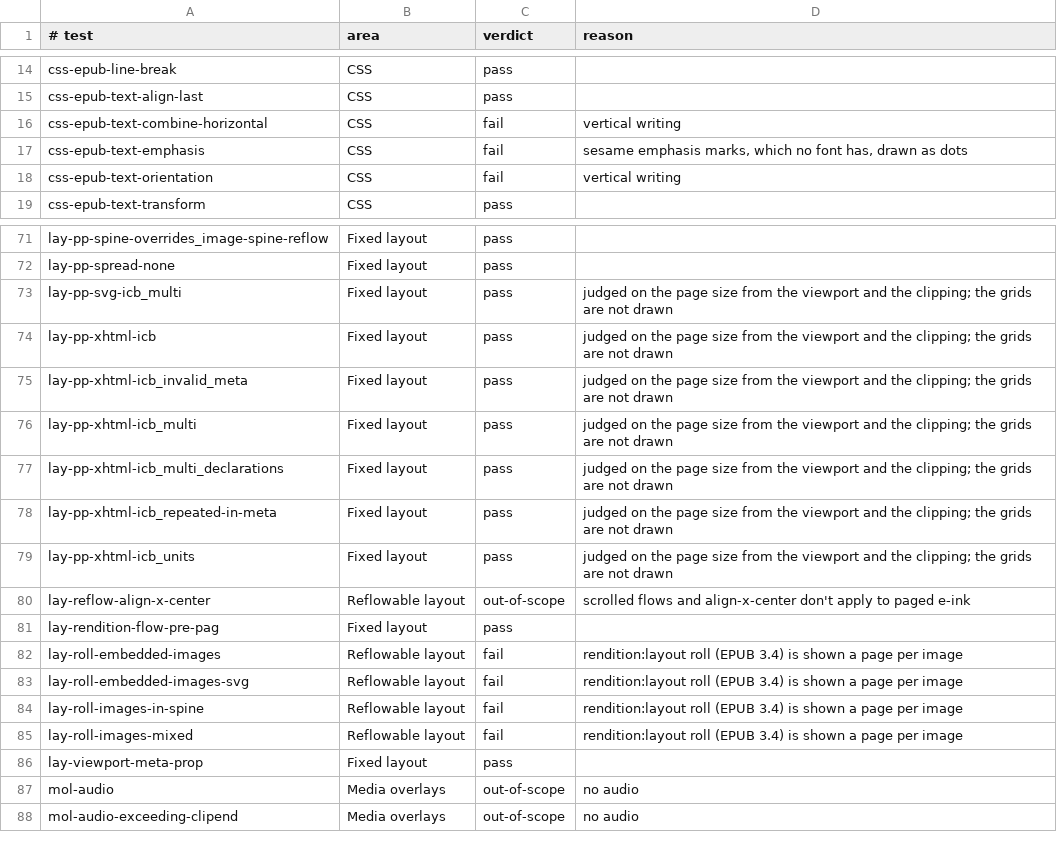
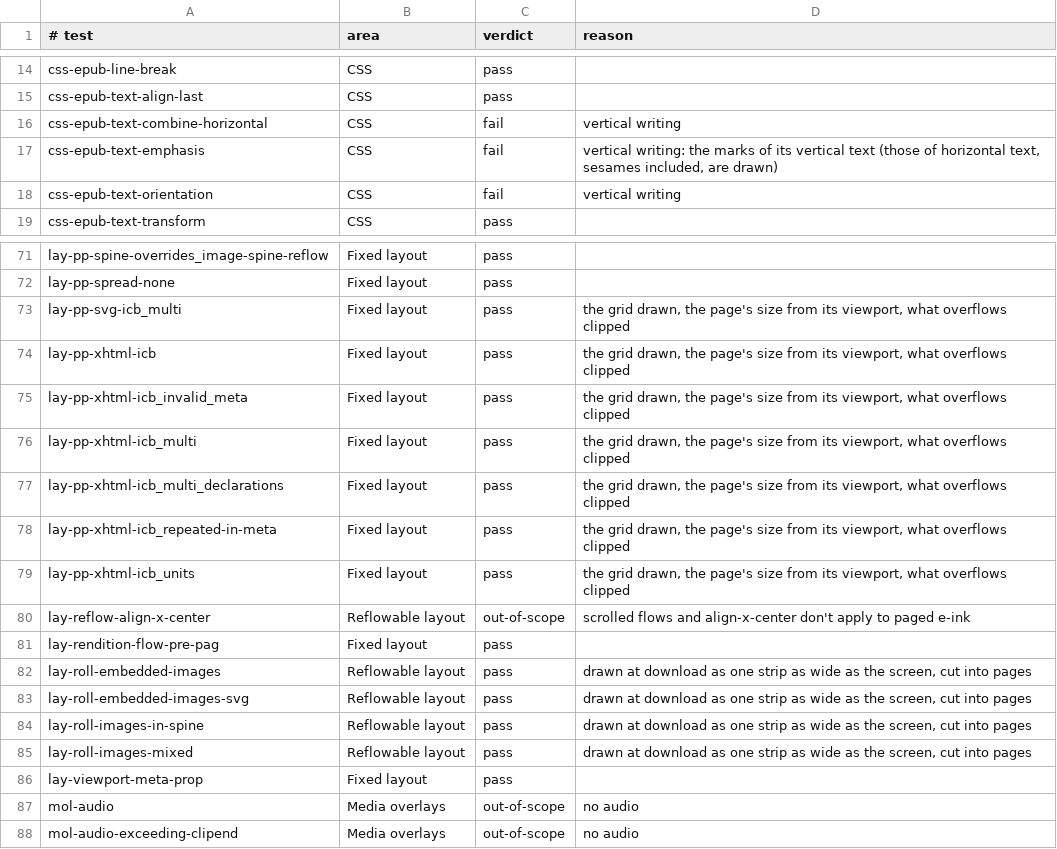
Before and after one commit to CedricHerzog/inkshelf, a TSV file: cmd/epubtests/judgments.tsv, drawn as a sheet; only a part is shown, gaps mark what is left out.

```diff
--- a/cmd/epubtests/judgments.tsv
+++ b/cmd/epubtests/judgments.tsv
@@ -16,3 +16,3 @@ css-epub-text-align-last	CSS	pass
 css-epub-text-combine-horizontal	CSS	fail	vertical writing
-css-epub-text-emphasis	CSS	fail	sesame emphasis marks, which no font has, drawn as dots
+css-epub-text-emphasis	CSS	fail	vertical writing: the marks of its vertical text (those of horizontal text, sesames included, are drawn)
 css-epub-text-orientation	CSS	fail	vertical writing
@@ -72,15 +72,15 @@ lay-pp-spine-overrides_image-spine-reflow	Fixed layout	pass
 lay-pp-spread-none	Fixed layout	pass	
-lay-pp-svg-icb_multi	Fixed layout	pass	judged on the page size from the viewport and the clipping; the grids are not drawn
-lay-pp-xhtml-icb	Fixed layout	pass	judged on the page size from the viewport and the clipping; the grids are not drawn
-lay-pp-xhtml-icb_invalid_meta	Fixed layout	pass	judged on the page size from the viewport and the clipping; the grids are not drawn
-lay-pp-xhtml-icb_multi	Fixed layout	pass	judged on the page size from the viewport and the clipping; the grids are not drawn
-lay-pp-xhtml-icb_multi_declarations	Fixed layout	pass	judged on the page size from the viewport and the clipping; the grids are not drawn
-lay-pp-xhtml-icb_repeated-in-meta	Fixed layout	pass	judged on the page size from the viewport and the clipping; the grids are not drawn
-lay-pp-xhtml-icb_units	Fixed layout	pass	judged on the page size from the viewport and the clipping; the grids are not drawn
+lay-pp-svg-icb_multi	Fixed layout	pass	the grid drawn, the page's size from its viewport, what overflows clipped
+lay-pp-xhtml-icb	Fixed layout	pass	the grid drawn, the page's size from its viewport, what overflows clipped
+lay-pp-xhtml-icb_invalid_meta	Fixed layout	pass	the grid drawn, the page's size from its viewport, what overflows clipped
+lay-pp-xhtml-icb_multi	Fixed layout	pass	the grid drawn, the page's size from its viewport, what overflows clipped
+lay-pp-xhtml-icb_multi_declarations	Fixed layout	pass	the grid drawn, the page's size from its viewport, what overflows clipped
+lay-pp-xhtml-icb_repeated-in-meta	Fixed layout	pass	the grid drawn, the page's size from its viewport, what overflows clipped
+lay-pp-xhtml-icb_units	Fixed layout	pass	the grid drawn, the page's size from its viewport, what overflows clipped
 lay-reflow-align-x-center	Reflowable layout	out-of-scope	scrolled flows and align-x-center don't apply to paged e-ink
 lay-rendition-flow-pre-pag	Fixed layout	pass	
-lay-roll-embedded-images	Reflowable layout	fail	rendition:layout roll (EPUB 3.4) is shown a page per image
-lay-roll-embedded-images-svg	Reflowable layout	fail	rendition:layout roll (EPUB 3.4) is shown a page per image
-lay-roll-images-in-spine	Reflowable layout	fail	rendition:layout roll (EPUB 3.4) is shown a page per image
-lay-roll-images-mixed	Reflowable layout	fail	rendition:layout roll (EPUB 3.4) is shown a page per image
+lay-roll-embedded-images	Reflowable layout	pass	drawn at download as one strip as wide as the screen, cut into pages
+lay-roll-embedded-images-svg	Reflowable layout	pass	drawn at download as one strip as wide as the screen, cut into pages
+lay-roll-images-in-spine	Reflowable layout	pass	drawn at download as one strip as wide as the screen, cut into pages
+lay-roll-images-mixed	Reflowable layout	pass	drawn at download as one strip as wide as the screen, cut into pages
 lay-viewport-meta-prop	Fixed layout	pass	
```
Also changed, not shown: 49 other files.
